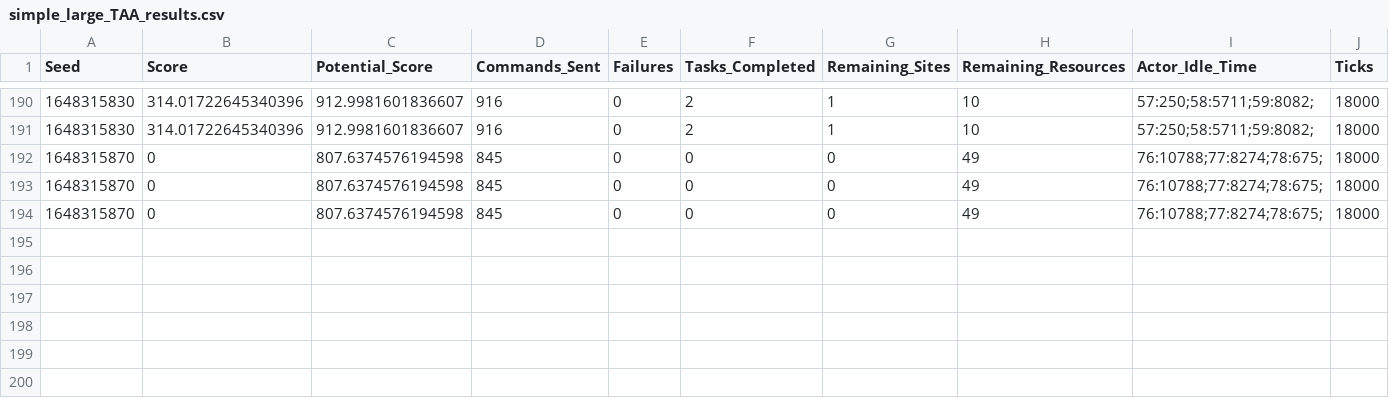
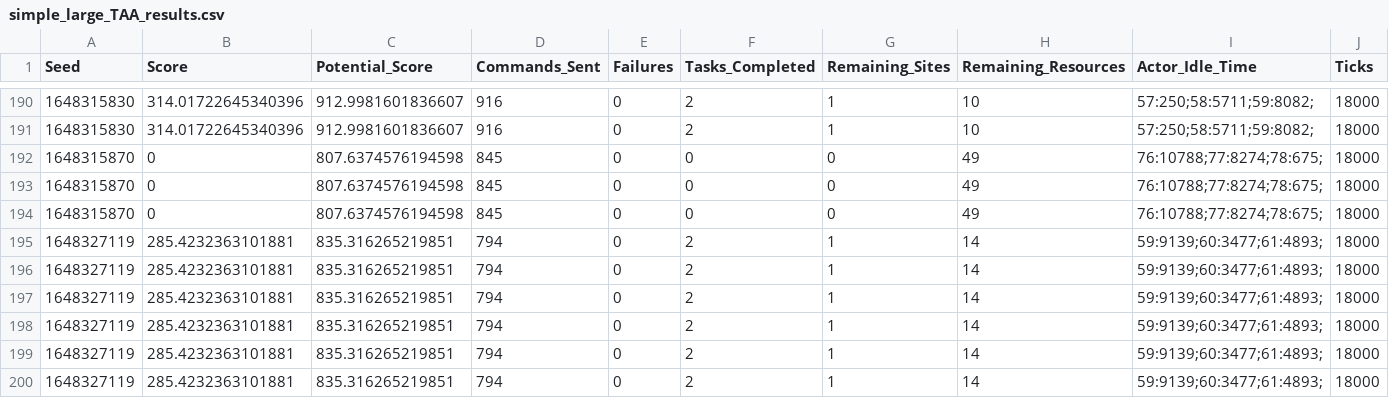
Before and after one commit to Oxbeefbabe/craft-bots, a CSV file: simple_large_TAA_results.csv, drawn as a sheet; only a part is shown, gaps mark what is left out; rows hold the shown columns only; the diff names each change by its address in the sheet, - before the commit and + after, or states it on an @@ line.

Commit message:
Sending results to vcs

```diff
--- a/simple_large_TAA_results.csv
+++ b/simple_large_TAA_results.csv
+row 195: 1648327119 | 285.4232363101881 | 835.316265219851 | 794 | 0 | 2 | 1 | 14 | 59:9139;60:3477;61:4893; | 18000
+row 196: 1648327119 | 285.4232363101881 | 835.316265219851 | 794 | 0 | 2 | 1 | 14 | 59:9139;60:3477;61:4893; | 18000
+row 197: 1648327119 | 285.4232363101881 | 835.316265219851 | 794 | 0 | 2 | 1 | 14 | 59:9139;60:3477;61:4893; | 18000
+row 198: 1648327119 | 285.4232363101881 | 835.316265219851 | 794 | 0 | 2 | 1 | 14 | 59:9139;60:3477;61:4893; | 18000
+row 199: 1648327119 | 285.4232363101881 | 835.316265219851 | 794 | 0 | 2 | 1 | 14 | 59:9139;60:3477;61:4893; | 18000
+row 200: 1648327119 | 285.4232363101881 | 835.316265219851 | 794 | 0 | 2 | 1 | 14 | 59:9139;60:3477;61:4893; | 18000
```
Also changed, not shown: simple_large_RBA_results.csv.
